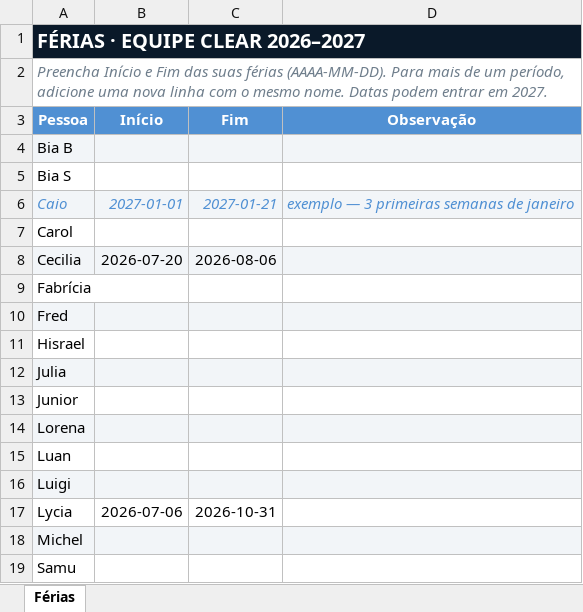
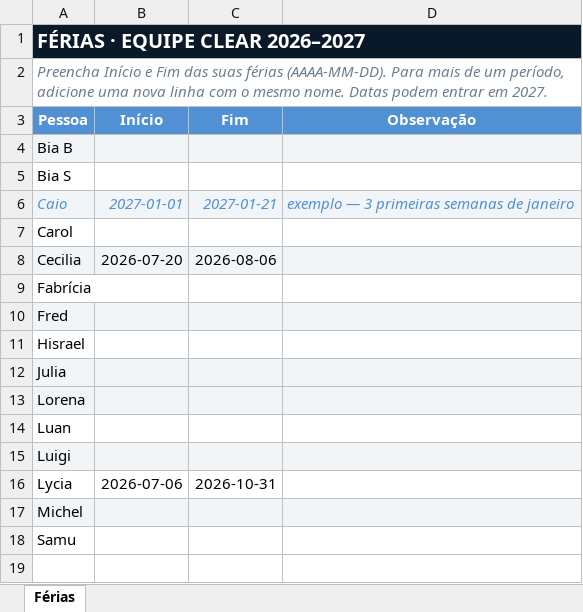
Before and after one commit to caiodesouzacastro/clear-2026, an Excel workbook: Ferias_CLEAR_2026.xlsx, sheet Férias, drawn as a sheet; values as stored, in another font and other column widths than the file's, no borders; the diff names each change by its address in the sheet, - before the commit and + after, or states it on an @@ line.

```diff
--- a/Ferias_CLEAR_2026.xlsx (sheet Férias)
+++ b/Ferias_CLEAR_2026.xlsx (sheet Férias)
-row 13: Junior
```
Also changed, not shown: CLEAR_Master_2026.xlsx, Farol_Intensidade_CLEAR_2026.xlsx, 4 other files.
